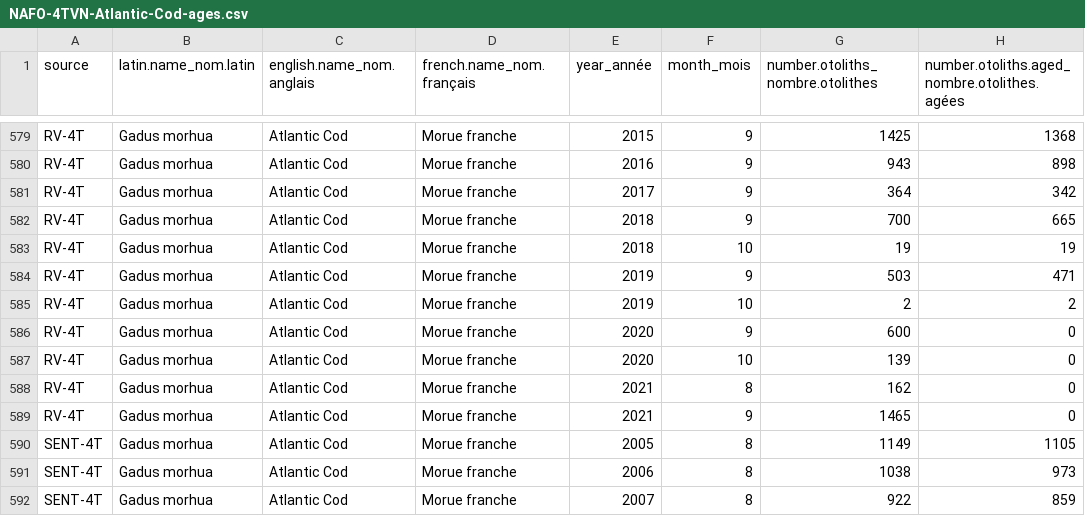
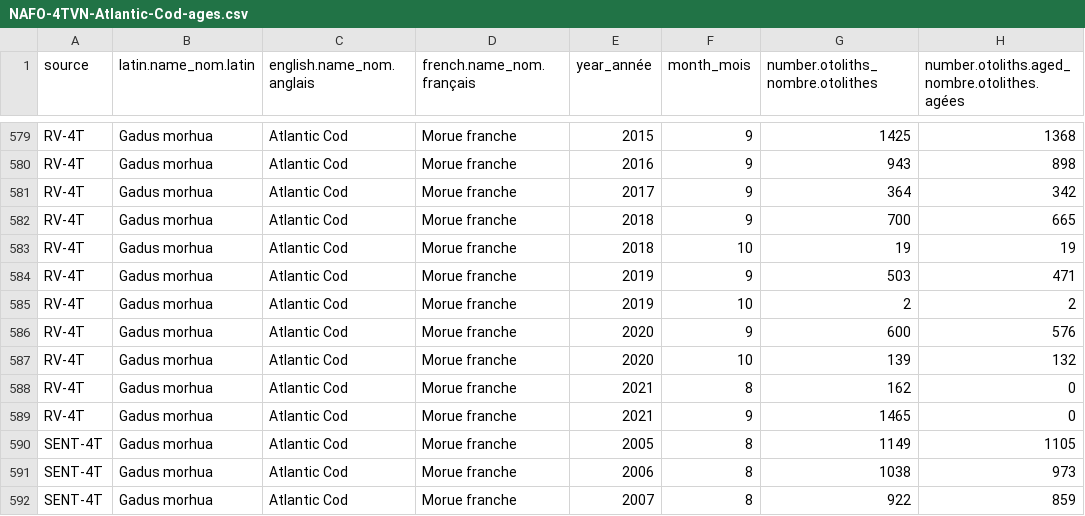
Before and after one commit to dfo-gulf-science/fgp-datasets, a CSV file: otolith_collection/NAFO-4TVN-Atlantic-Cod-ages.csv, drawn as a sheet; only a part is shown, gaps mark what is left out.

Commit message:
add recent cod and winter flounder ages to otolith collections

```diff
--- a/otolith_collection/NAFO-4TVN-Atlantic-Cod-ages.csv
+++ b/otolith_collection/NAFO-4TVN-Atlantic-Cod-ages.csv
@@ -585,4 +585,4 @@
 "RV-4T","Gadus morhua","Atlantic Cod","Morue franche",2019,10,2,2
-"RV-4T","Gadus morhua","Atlantic Cod","Morue franche",2020,9,600,0
-"RV-4T","Gadus morhua","Atlantic Cod","Morue franche",2020,10,139,0
+"RV-4T","Gadus morhua","Atlantic Cod","Morue franche",2020,9,600,576
+"RV-4T","Gadus morhua","Atlantic Cod","Morue franche",2020,10,139,132
 "RV-4T","Gadus morhua","Atlantic Cod","Morue franche",2021,8,162,0
```
Also changed, not shown: otolith_collection/NAFO-4T-Winter-Flounder-ages.csv, 1 other file.
